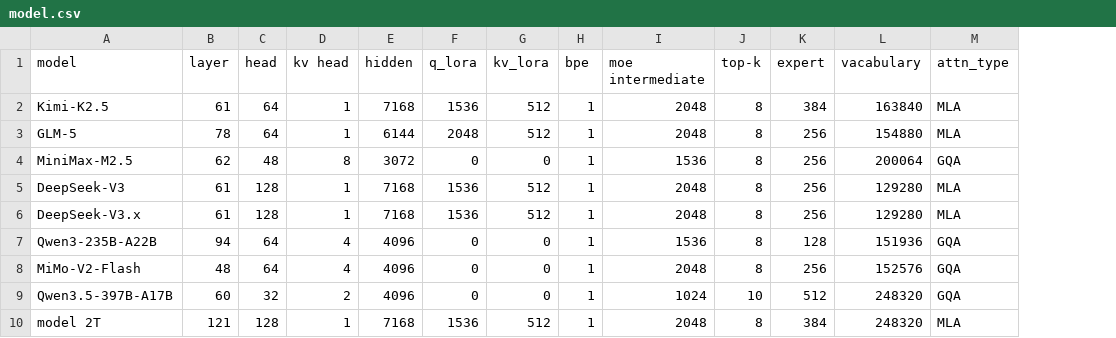
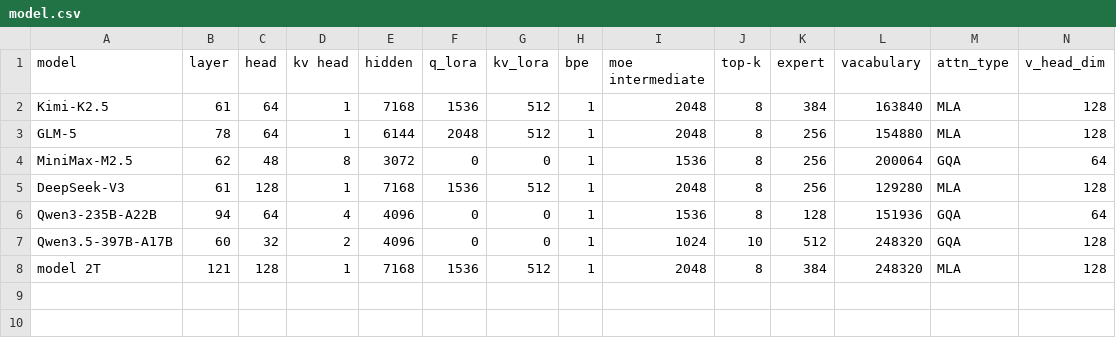
Before and after one commit to ldcyes/shallowsim, a CSV file: model.csv, drawn as a sheet; removed rows and columns are numbered as before the commit, all else as after; the diff names each change by its address in the sheet, - before the commit and + after, or states it on an @@ line.

Commit message:
fix: calculation bugs + add v_head_dim, ffn_tp, configurable latency
Bugs fixed:
- gqa_head_dim: dim/n_kv_heads -> dim//n_heads (6-16x inflation for GQA models)
- gqa_flops: score_v moved from lowp to fp16 bucket (wrong rate + no CP division)
- _prefill_moe: ceil(n_experts)/dp/tp -> ceil(n_experts/(dp*tp))
- FP4 path: retain load_t in gqa/mla_elapse_time
- disaggregated SparseFFNCritical: use additive D+S+R+C for separate machines
- ring_attention_comm_time: use n_heads//tp for GQA

Features:
- Add v_head_dim column to model.csv for all models
- Add ffn_tp support for FFN tensor parallelism in decode path
- Make all fixed latency constants configurable at module level

```diff
--- a/model.csv
+++ b/model.csv
+column N (v_head_dim), rows 2-8: 128 | 128 | 64 | 128 | 64 | 128 | 128
-row 6: DeepSeek-V3.x | 61 | 128 | 1 | 7168 | 1536 | 512 | 1 | 2048 | 8 | 256 | 129280 | MLA
-row 8: MiMo-V2-Flash | 48 | 64 | 4 | 4096 | 0 | 0 | 1 | 2048 | 8 | 256 | 152576 | GQA
```
Also changed, not shown: 2 other files.
